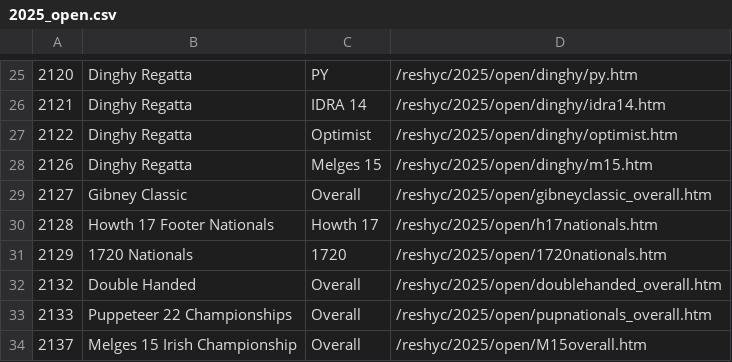
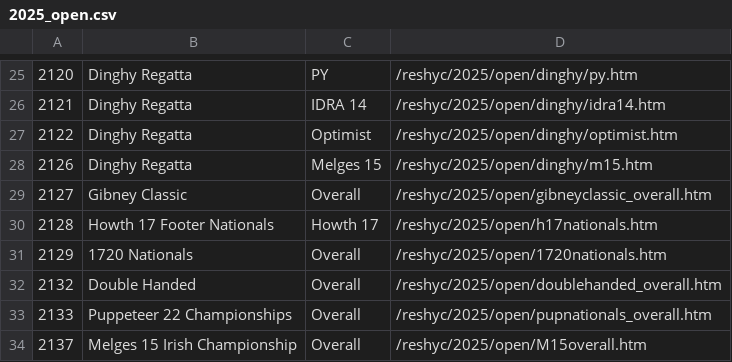
Before and after one commit to markmc/reshyc, a CSV file: backups/admin/2025_open.csv, drawn as a sheet; only a part is shown, gaps mark what is left out.

```diff
--- a/backups/admin/2025_open.csv
+++ b/backups/admin/2025_open.csv
@@ -30,3 +30,3 @@
 2128,Howth 17 Footer Nationals,Howth 17,/reshyc/2025/open/h17nationals.htm
-2129,1720 Nationals,1720,/reshyc/2025/open/1720nationals.htm
+2129,1720 Nationals,Overall,/reshyc/2025/open/1720nationals.htm
 2132,Double Handed,Overall,/reshyc/2025/open/doublehanded_overall.htm
```
